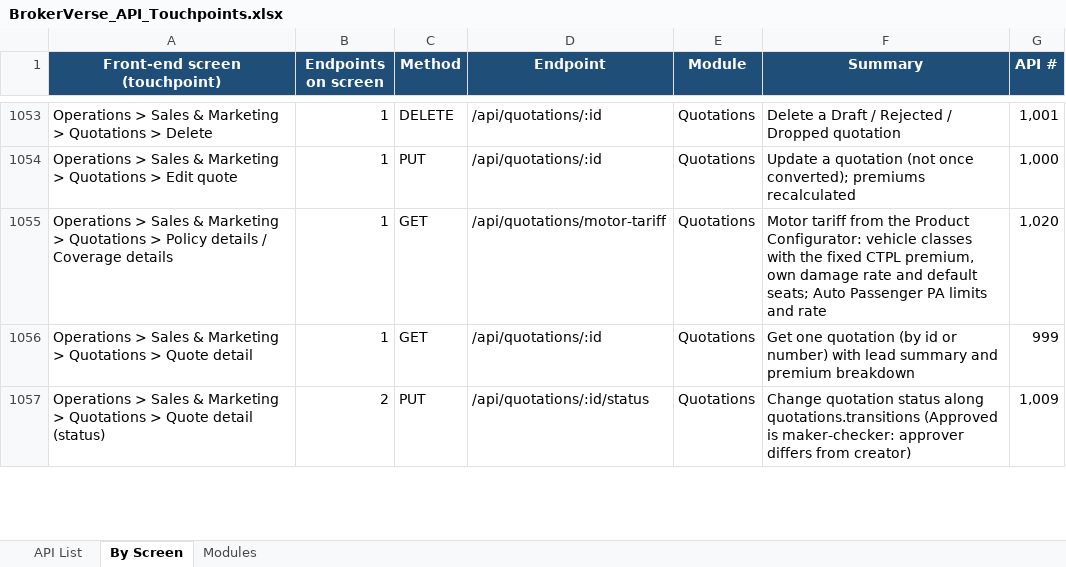
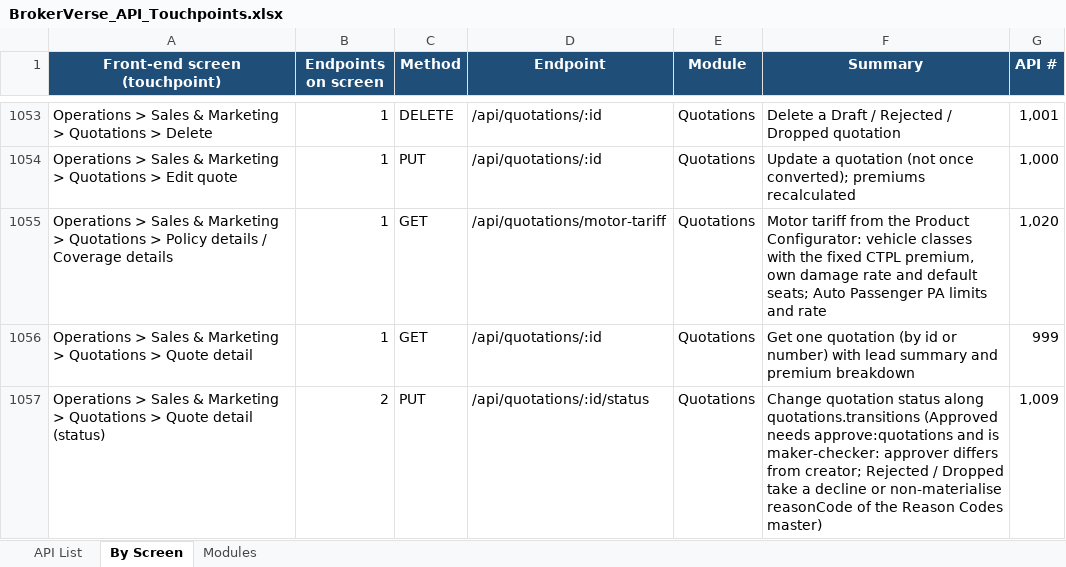
Before and after one commit to IortaTexhNXT-DEV/BDOI-OOTB, an Excel workbook: backend/docs/api/BrokerVerse_API_Touchpoints.xlsx, sheet By Screen, drawn as a sheet; only a part is shown, gaps mark what is left out; values as stored, in another font and other column widths than the file's, no borders; the diff covers the shown part only; the diff names each change by its address in the sheet, - before the commit and + after, or states it on an @@ line.

Commit message:
Document the TISPH roles, lead sources and reason codes
User manual: the TISPH roles with what each may change and approve,
the approval permissions in the maker-checker table, the SoD rule of
CCD-BP and CCD-Recon, and the Lead Sources and Reason Codes masters
(help rebuilt). Seeds README and module guide describe the roles, the
approval permissions and the coded reasons; API docs regenerated.

```diff
--- a/backend/docs/api/BrokerVerse_API_Touchpoints.xlsx (sheet By Screen)
+++ b/backend/docs/api/BrokerVerse_API_Touchpoints.xlsx (sheet By Screen)
-F1057 (Summary): …quotations.transitions (Approved is maker-checker: approver differs from creator)
+F1057 (Summary): …quotations.transitions (Approved needs approve:quotations and is maker-checker: approver differs from creator; Rejected / Dropped take a decline or non-materialise reasonCode of the Reason Codes master)
```
Also changed, not shown: 5 edited cells elsewhere in this sheet, sheet API List, 8 other files.
